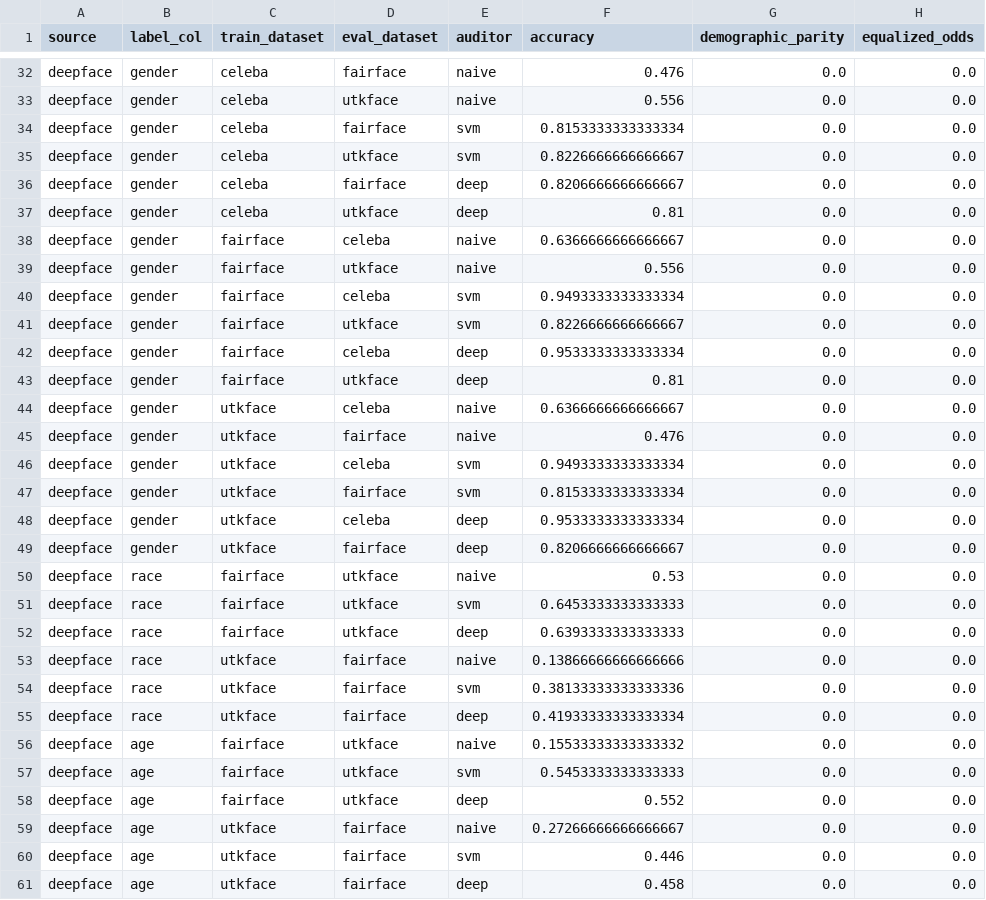
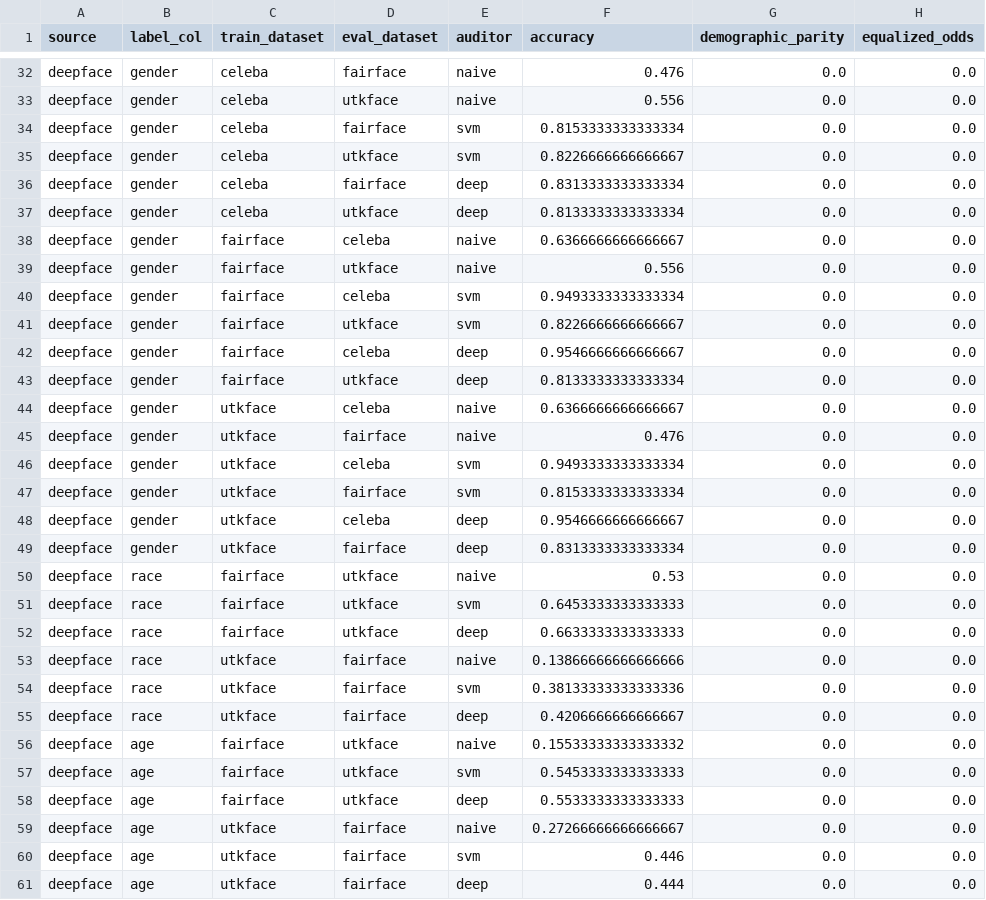
Before and after one commit to dvm14/bias_auditor, a CSV file: data/outputs/experiment_results/experiment_results.csv, drawn as a sheet; only a part is shown, gaps mark what is left out; the diff covers the shown part only; the diff names each change by its address in the sheet, - before the commit and + after, or states it on an @@ line.

```diff
--- a/data/outputs/experiment_results/experiment_results.csv
+++ b/data/outputs/experiment_results/experiment_results.csv
-F36 (accuracy): 0.8206666666666667
+F36 (accuracy): 0.8313333333333334
-F37 (accuracy): 0.81
+F37 (accuracy): 0.8133333333333334
-F42 (accuracy): 0.9533333333333334
+F42 (accuracy): 0.9546666666666667
-F43 (accuracy): 0.81
+F43 (accuracy): 0.8133333333333334
-F48 (accuracy): 0.9533333333333334
+F48 (accuracy): 0.9546666666666667
-F49 (accuracy): 0.8206666666666667
+F49 (accuracy): 0.8313333333333334
-F52 (accuracy): 0.6393333333333333
+F52 (accuracy): 0.6633333333333333
-F55 (accuracy): 0.41933333333333334
+F55 (accuracy): 0.4206666666666667
-F58 (accuracy): 0.552
+F58 (accuracy): 0.5533333333333333
-F61 (accuracy): 0.458
+F61 (accuracy): 0.444
```
Also changed, not shown: 10 edited cells elsewhere in this file, data/outputs/audit_results/audit_results.csv, 20 other files.
